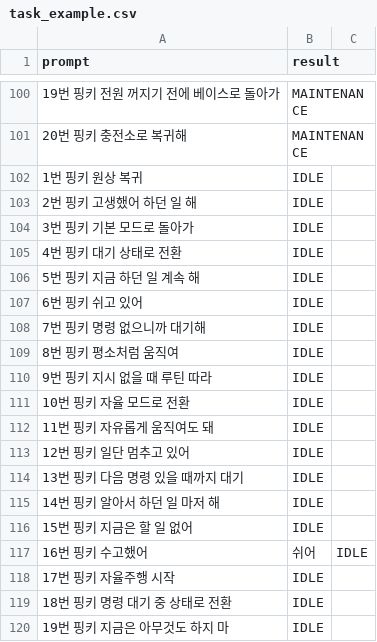
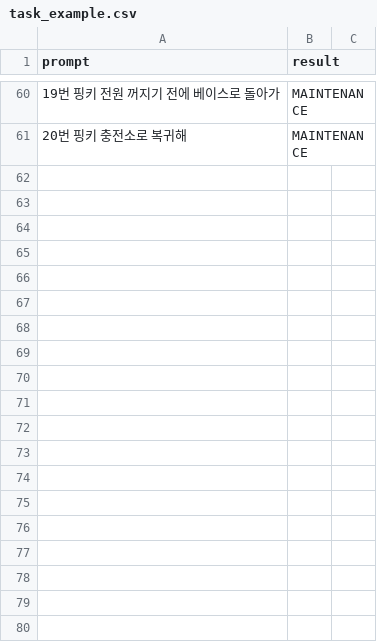
Before and after one commit to addinedu-roscamp-4th/roscamp-repo-2, a CSV file: alba_gpt/AlbaGPT_main/contents/example/task_example.csv, drawn as a sheet; only a part is shown, gaps mark what is left out; the diff covers the shown part only.

Commit message:
[BR-104] AlbaGPT 추가 수정 - 3개의 상황만 가정, camera 미완성

```diff
--- a/alba_gpt/AlbaGPT_main/contents/example/task_example.csv
+++ b/alba_gpt/AlbaGPT_main/contents/example/task_example.csv
@@ -101,20 +61 @@ prompt,result
 20번 핑키 충전소로 복귀해,MAINTENANCE
-1번 핑키 원상 복귀,IDLE
-2번 핑키 고생했어 하던 일 해,IDLE
-3번 핑키 기본 모드로 돌아가,IDLE
-4번 핑키 대기 상태로 전환,IDLE
-5번 핑키 지금 하던 일 계속 해,IDLE
-6번 핑키 쉬고 있어,IDLE
-7번 핑키 명령 없으니까 대기해,IDLE
-8번 핑키 평소처럼 움직여,IDLE
-9번 핑키 지시 없을 때 루틴 따라,IDLE
-10번 핑키 자율 모드로 전환,IDLE
-11번 핑키 자유롭게 움직여도 돼,IDLE
-12번 핑키 일단 멈추고 있어,IDLE
-13번 핑키 다음 명령 있을 때까지 대기,IDLE
-14번 핑키 알아서 하던 일 마저 해,IDLE
-15번 핑키 지금은 할 일 없어,IDLE
-16번 핑키 수고했어, 쉬어,IDLE
-17번 핑키 자율주행 시작,IDLE
-18번 핑키 명령 대기 중 상태로 전환,IDLE
-19번 핑키 지금은 아무것도 하지 마,IDLE
```
Also changed, not shown: 61 removed rows elsewhere in this file, 18 other files.
